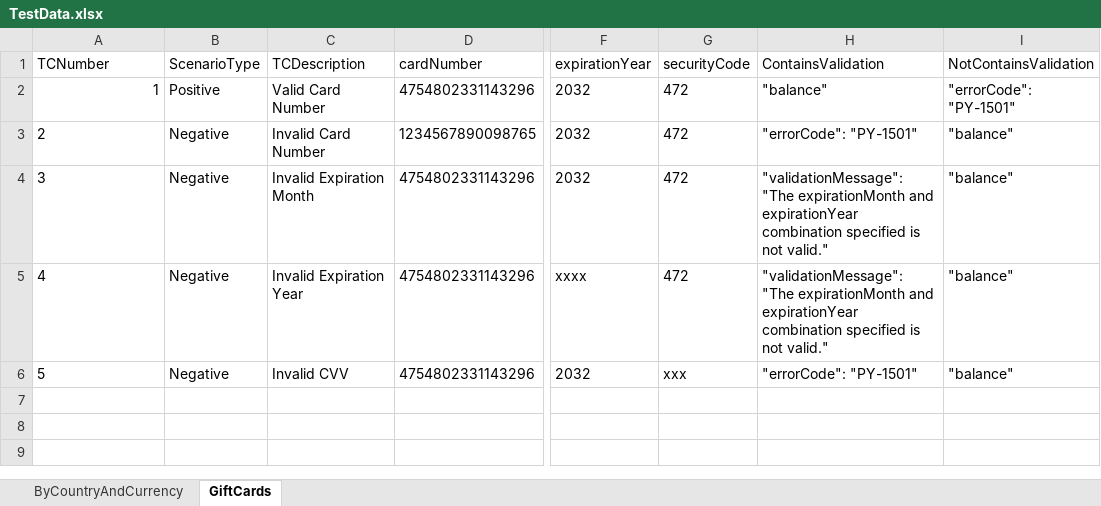
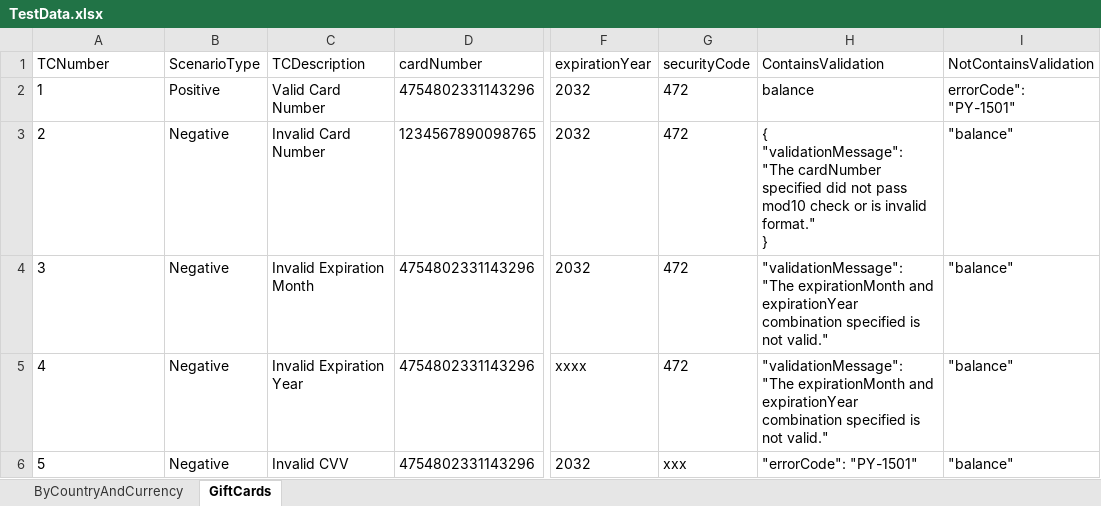
Before and after one commit to charmaineelduayan/pmt_katalon_local, an Excel workbook: Data Files/TestData.xlsx, sheet GiftCards, drawn as a sheet; only a part is shown, gaps mark what is left out; values as stored, in another font and other column widths than the file's, no borders; ↵ is a line break in a cell; the diff names each change by its address in the sheet, - before the commit and + after, or states it on an @@ line.

```diff
--- a/Data Files/TestData.xlsx (sheet GiftCards)
+++ b/Data Files/TestData.xlsx (sheet GiftCards)
-A2 alignment: right
+A2 alignment: left
-H2 (ContainsValidation): "balance"
+H2 (ContainsValidation): balance
-I2 (NotContainsValidation): "errorCode": "PY-1501"
+I2 (NotContainsValidation): errorCode": "PY-1501"
-H3 (ContainsValidation): "errorCode": "PY-1501"
+H3 (ContainsValidation): { ↵ "validationMessage": "The cardNumber specified did not pass mod10 check or is invalid format." ↵ }
```
Also changed, not shown: 15 other files.
